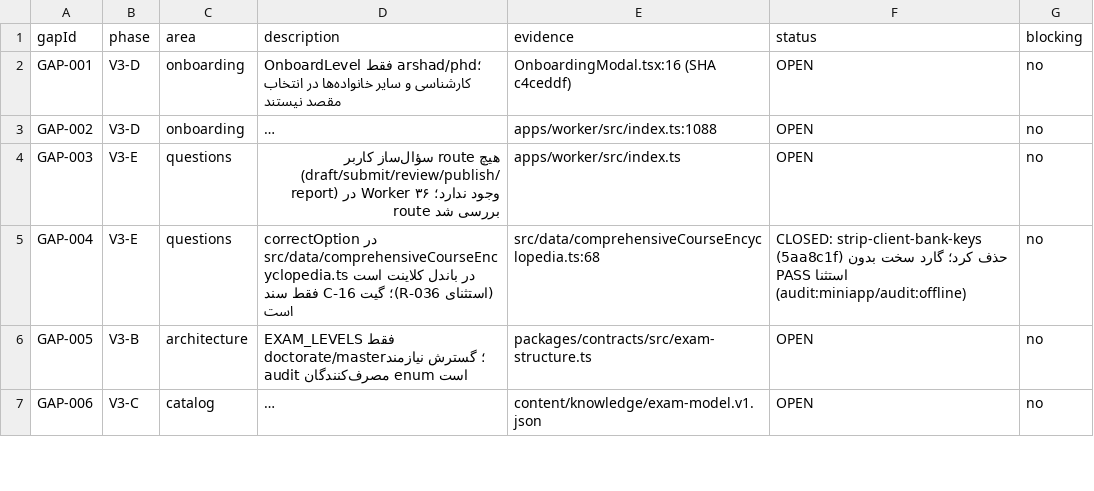
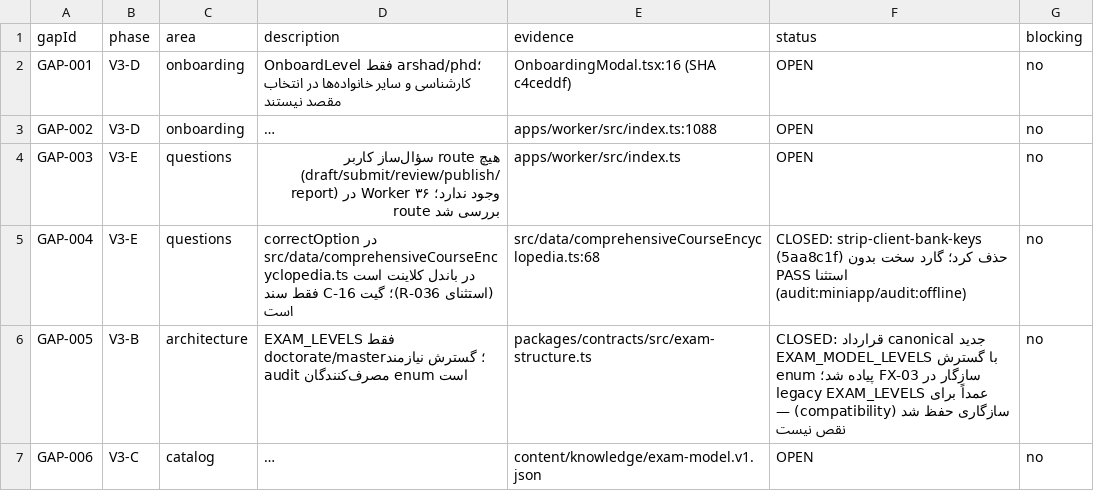
Before and after one commit to rrasi90/konkortelegrambot, a CSV file: docs/ael-implementation/v3/reports/V3_GAP_REGISTER.csv, drawn as a sheet; only a part is shown; long unchanged cells end in …; the diff covers the shown part only; the diff names each change by its address in the sheet, - before the commit and + after, or states it on an @@ line.

```diff
--- a/docs/ael-implementation/v3/reports/V3_GAP_REGISTER.csv
+++ b/docs/ael-implementation/v3/reports/V3_GAP_REGISTER.csv
-F6 (status): OPEN
+F6 (status): CLOSED: قرارداد canonical جدید EXAM_MODEL_LEVELS با گسترش سازگار در FX-03 پیاده شد؛ enum legacy EXAM_LEVELS عمداً برای سازگاری حفظ شد (compatibility) — نقص نیست
```
Also changed, not shown: 3 edited cells elsewhere in this file, docs/ael-implementation/v3/AEL_V3_LEDGER.csv.
